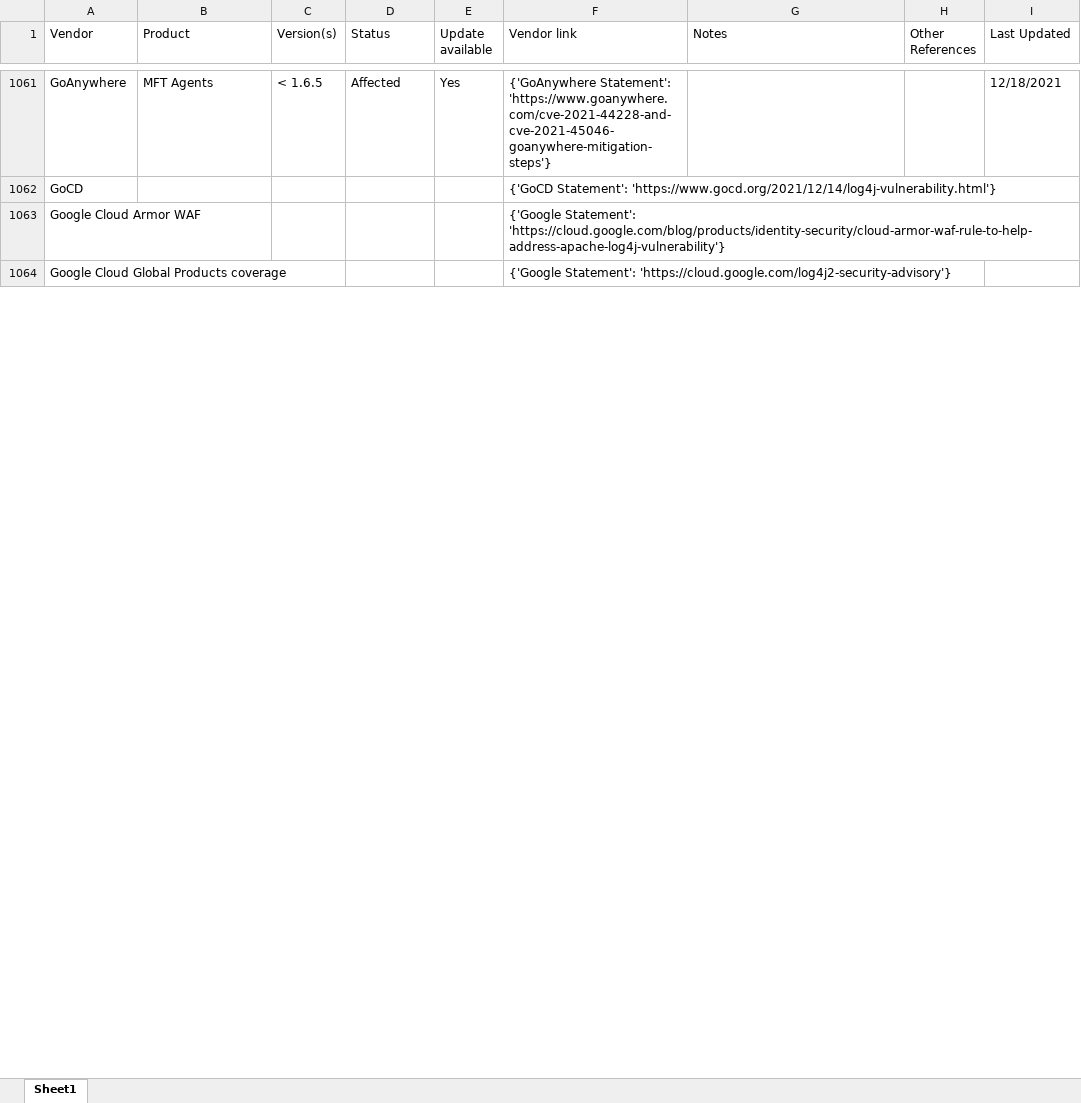
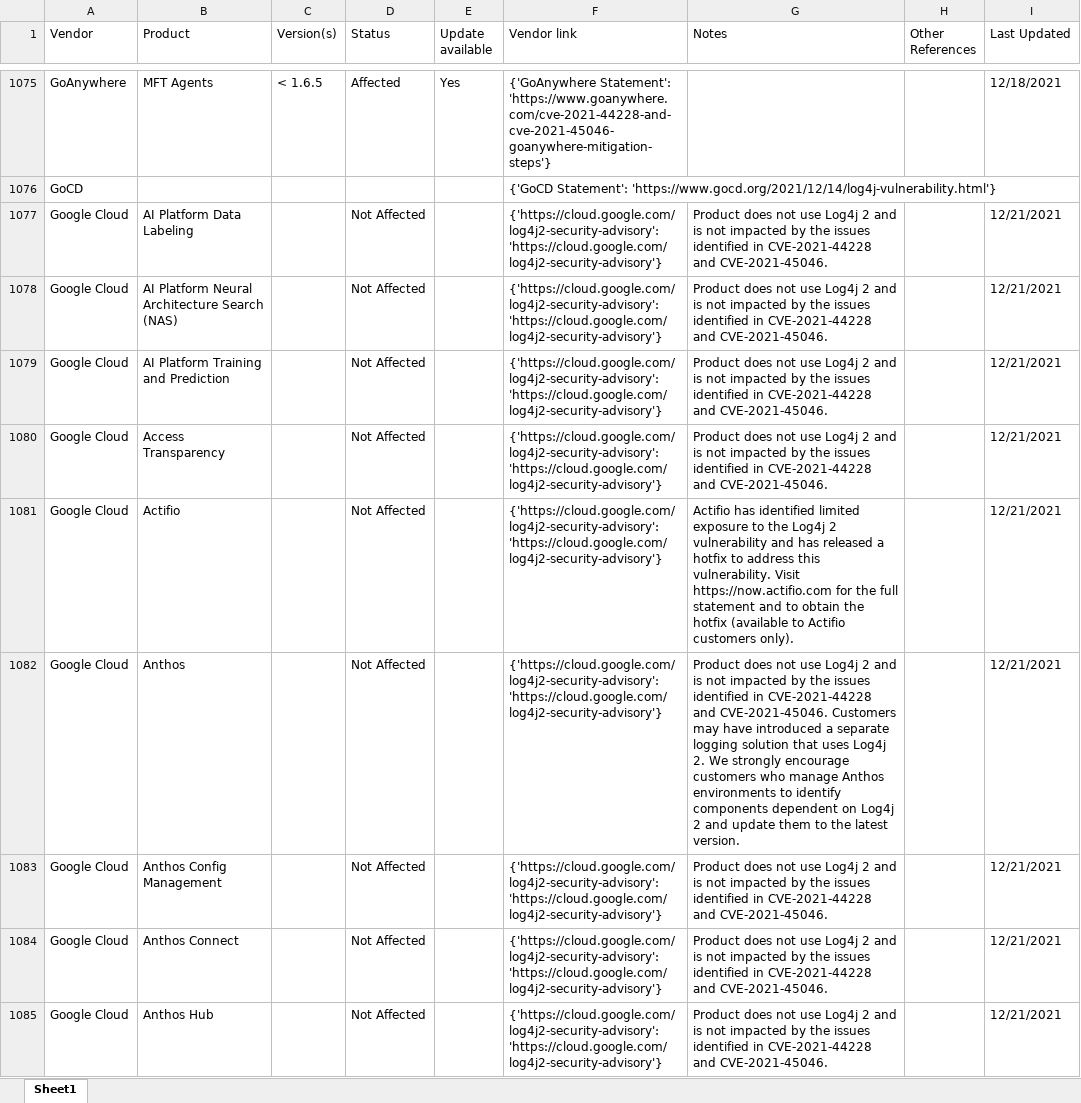
Before and after one commit to curated-intel/Log4Shell-IOCs, an Excel workbook: CI_Log4Shell_Products/XLSX/Log4j_AffectedProducts_cisagov.xlsx, sheet Sheet1, drawn as a sheet; only a part is shown, gaps mark what is left out; values as stored, in another font and other column widths than the file's, no borders; table styles not drawn; removed rows and columns are numbered as before the commit, all else as after; the diff covers the shown part only; the diff names each change by its address in the sheet, - before the commit and + after, or states it on an @@ line.

```diff
--- a/CI_Log4Shell_Products/XLSX/Log4j_AffectedProducts_cisagov.xlsx (sheet Sheet1)
+++ b/CI_Log4Shell_Products/XLSX/Log4j_AffectedProducts_cisagov.xlsx (sheet Sheet1)
-row 1063: Google Cloud Armor WAF |  |  |  |  | {'Google Statement': 'https://cloud.google.com/blog/products/identity-security/cloud-armor-waf-rule-to-help-address-apache-log4j-vulnerability'}
-row 1064: Google Cloud Global Products coverage |  |  |  |  | {'Google Statement': 'https://cloud.google.com/log4j2-security-advisory'}
+row 1077: Google Cloud | AI Platform Data Labeling |  | Not Affected |  | {'https://cloud.google.com/log4j2-security-advisory': 'https://cloud.google.com/log4j2-security-advisory'} | Product does not use Log4j 2 and is not impacted by the issues identified in CVE-2021-44228 and CVE-2021-45046. |  | 12/21/2021
+row 1078: Google Cloud | AI Platform Neural Architecture Search (NAS) |  | Not Affected |  | {'https://cloud.google.com/log4j2-security-advisory': 'https://cloud.google.com/log4j2-security-advisory'} | Product does not use Log4j 2 and is not impacted by the issues identified in CVE-2021-44228 and CVE-2021-45046. |  | 12/21/2021
+row 1079: Google Cloud | AI Platform Training and Prediction |  | Not Affected |  | {'https://cloud.google.com/log4j2-security-advisory': 'https://cloud.google.com/log4j2-security-advisory'} | Product does not use Log4j 2 and is not impacted by the issues identified in CVE-2021-44228 and CVE-2021-45046. |  | 12/21/2021
+row 1080: Google Cloud | Access Transparency |  | Not Affected |  | {'https://cloud.google.com/log4j2-security-advisory': 'https://cloud.google.com/log4j2-security-advisory'} | Product does not use Log4j 2 and is not impacted by the issues identified in CVE-2021-44228 and CVE-2021-45046. |  | 12/21/2021
+row 1081: Google Cloud | Actifio |  | Not Affected |  | {'https://cloud.google.com/log4j2-security-advisory': 'https://cloud.google.com/log4j2-security-advisory'} | Actifio has identified limited exposure to the Log4j 2 vulnerability and has released a hotfix to address this vulnerability. Visit https://now.actifio.com for the full statement and to obtain the hotfix (available to Actifio customers only). |  | 12/21/2021
+row 1082: Google Cloud | Anthos |  | Not Affected |  | {'https://cloud.google.com/log4j2-security-advisory': 'https://cloud.google.com/log4j2-security-advisory'} | Product does not use Log4j 2 and is not impacted by the issues identified in CVE-2021-44228 and CVE-2021-45046. Customers may have introduced a separate logging solution that uses Log4j 2. We strongly encourage customers who manage Anthos environments to identify components dependent on Log4j 2 and update them to the latest version. |  | 12/21/2021
+row 1083: Google Cloud | Anthos Config Management |  | Not Affected |  | {'https://cloud.google.com/log4j2-security-advisory': 'https://cloud.google.com/log4j2-security-advisory'} | Product does not use Log4j 2 and is not impacted by the issues identified in CVE-2021-44228 and CVE-2021-45046. |  | 12/21/2021
+row 1084: Google Cloud | Anthos Connect |  | Not Affected |  | {'https://cloud.google.com/log4j2-security-advisory': 'https://cloud.google.com/log4j2-security-advisory'} | Product does not use Log4j 2 and is not impacted by the issues identified in CVE-2021-44228 and CVE-2021-45046. |  | 12/21/2021
+row 1085: Google Cloud | Anthos Hub |  | Not Affected |  | {'https://cloud.google.com/log4j2-security-advisory': 'https://cloud.google.com/log4j2-security-advisory'} | Product does not use Log4j 2 and is not impacted by the issues identified in CVE-2021-44228 and CVE-2021-45046. |  | 12/21/2021
```
Also changed, not shown: 240 added rows, 1 removed row and 9 edited cells elsewhere in this sheet, CI_Log4Shell_Products/XLSX/Log4j_AffectedProducts_NCSC-NL.xlsx, CI_Log4Shell_Products/XLSX/Log4j_AffectedProducts_swithak.xlsx, 1 other file.
